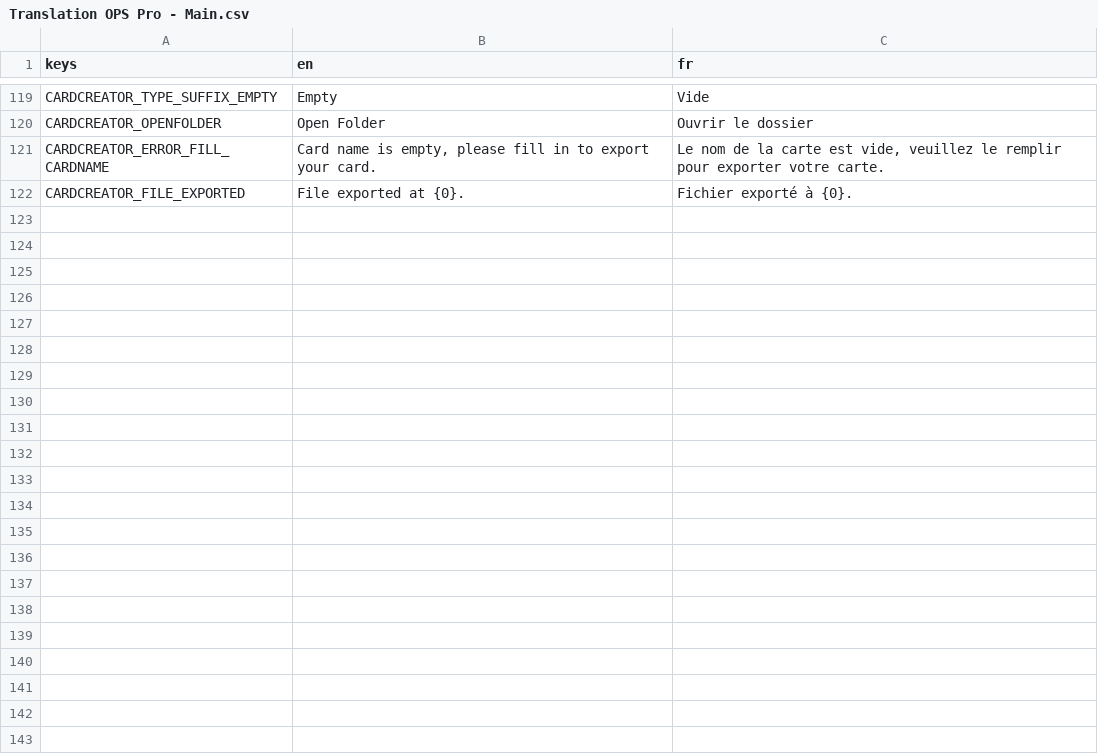
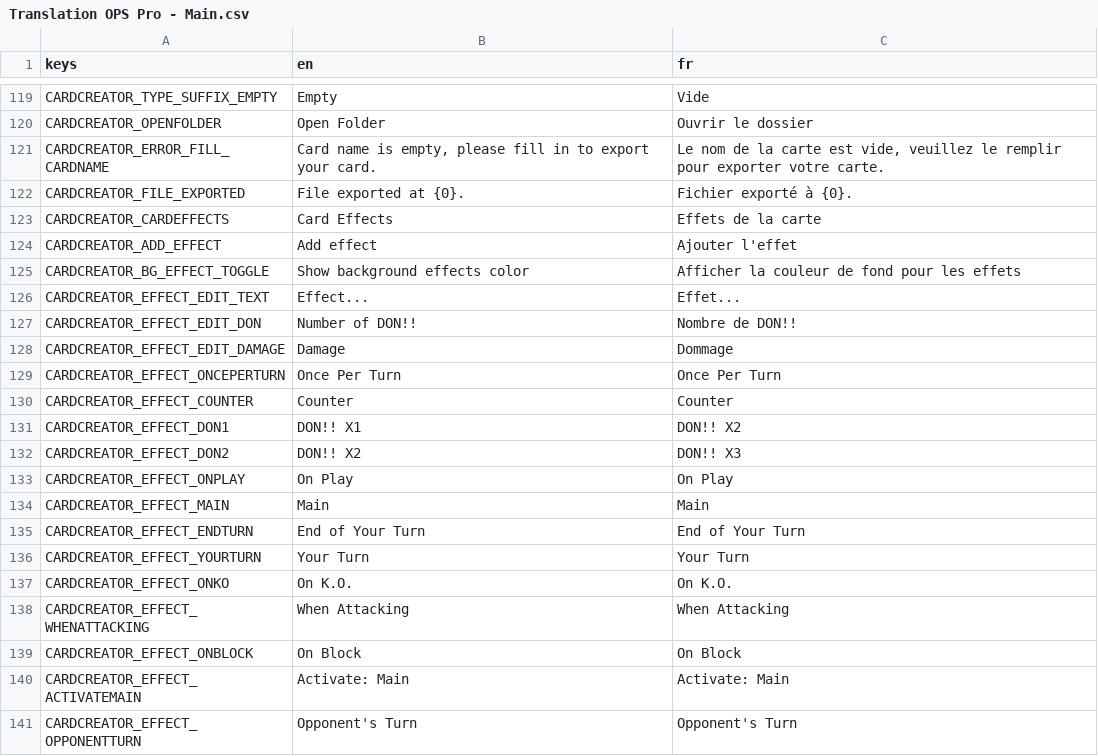
Before and after one commit to Kakumi/OPS-PRO, a CSV file: app/translations/Translation OPS Pro - Main.csv, drawn as a sheet; only a part is shown, gaps mark what is left out; the diff covers the shown part only; the diff names each change by its address in the sheet, - before the commit and + after, or states it on an @@ line.

```diff
--- a/app/translations/Translation OPS Pro - Main.csv
+++ b/app/translations/Translation OPS Pro - Main.csv
+row 123: CARDCREATOR_CARDEFFECTS | Card Effects | Effets de la carte
+row 124: CARDCREATOR_ADD_EFFECT | Add effect | Ajouter l'effet
+row 125: CARDCREATOR_BG_EFFECT_TOGGLE | Show background effects color | Afficher la couleur de fond pour les effets
+row 126: CARDCREATOR_EFFECT_EDIT_TEXT | Effect... | Effet...
+row 127: CARDCREATOR_EFFECT_EDIT_DON | Number of DON!! | Nombre de DON!!
+row 128: CARDCREATOR_EFFECT_EDIT_DAMAGE | Damage | Dommage
+row 129: CARDCREATOR_EFFECT_ONCEPERTURN | Once Per Turn | Once Per Turn
+row 130: CARDCREATOR_EFFECT_COUNTER | Counter | Counter
+row 131: CARDCREATOR_EFFECT_DON1 | DON!! X1 | DON!! X2
+row 132: CARDCREATOR_EFFECT_DON2 | DON!! X2 | DON!! X3
+row 133: CARDCREATOR_EFFECT_ONPLAY | On Play | On Play
+row 134: CARDCREATOR_EFFECT_MAIN | Main | Main
+row 135: CARDCREATOR_EFFECT_ENDTURN | End of Your Turn | End of Your Turn
+row 136: CARDCREATOR_EFFECT_YOURTURN | Your Turn | Your Turn
+row 137: CARDCREATOR_EFFECT_ONKO | On K.O. | On K.O.
+row 138: CARDCREATOR_EFFECT_WHENATTACKING | When Attacking | When Attacking
+row 139: CARDCREATOR_EFFECT_ONBLOCK | On Block | On Block
+row 140: CARDCREATOR_EFFECT_ACTIVATEMAIN | Activate: Main | Activate: Main
+row 141: CARDCREATOR_EFFECT_OPPONENTTURN | Opponent's Turn | Opponent's Turn
```
Also changed, not shown: 28 added rows elsewhere in this file, 35 other files.
